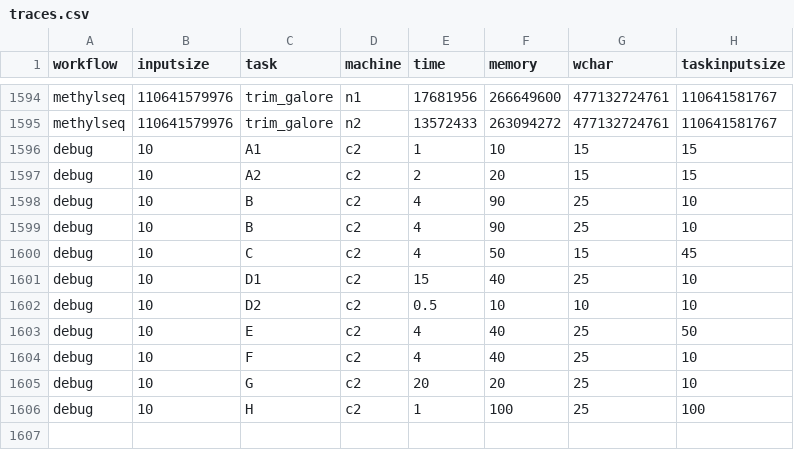
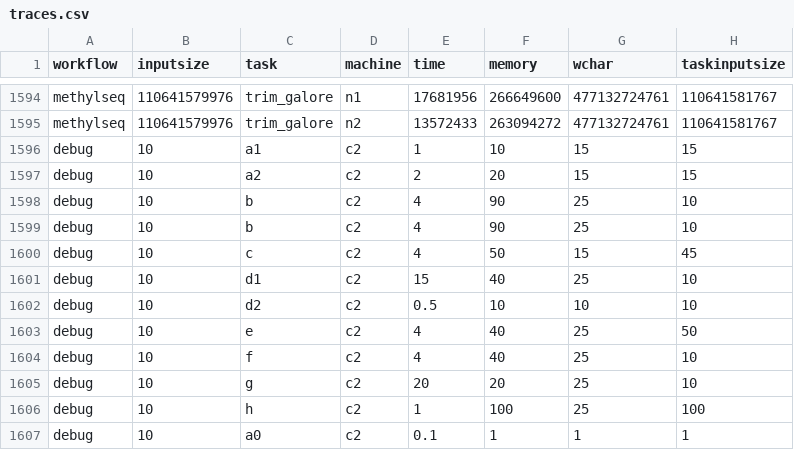
Before and after one commit to kulagins/disk-dynamic-scheduler, a CSV file: input/traces.csv, drawn as a sheet; only a part is shown, gaps mark what is left out.

Commit message:
fixing various memory errors

```diff
--- a/input/traces.csv
+++ b/input/traces.csv
@@ -1595,12 +1595,13 @@ methylseq,110641579976,trim_galore,n1,17681956,266649600,477132724761,1106415817
 methylseq,110641579976,trim_galore,n2,13572433,263094272,477132724761,110641581767
-debug,10,A1,c2,1,10,15,15
-debug,10,A2,c2,2,20,15,15
-debug,10,B,c2,4,90,25,10
-debug,10,B,c2,4,90,25,10
-debug,10,C,c2,4,50,15,45
-debug,10,D1,c2,15,40,25,10
-debug,10,D2,c2,0.5,10,10,10
-debug,10,E,c2,4,40,25,50
-debug,10,F,c2,4,40,25,10
-debug,10,G,c2,20,20,25,10
-debug,10,H,c2,1,100,25,100
+debug,10,a1,c2,1,10,15,15
+debug,10,a2,c2,2,20,15,15
+debug,10,b,c2,4,90,25,10
+debug,10,b,c2,4,90,25,10
+debug,10,c,c2,4,50,15,45
+debug,10,d1,c2,15,40,25,10
+debug,10,d2,c2,0.5,10,10,10
+debug,10,e,c2,4,40,25,50
+debug,10,f,c2,4,40,25,10
+debug,10,g,c2,20,20,25,10
+debug,10,h,c2,1,100,25,100
+debug,10,a0,c2,0.1,1,1,1
```
Also changed, not shown: 11 other files.
